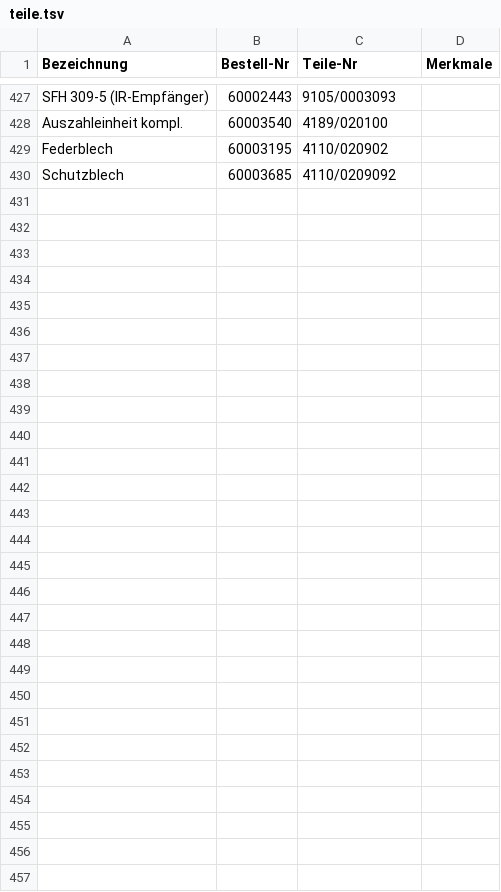
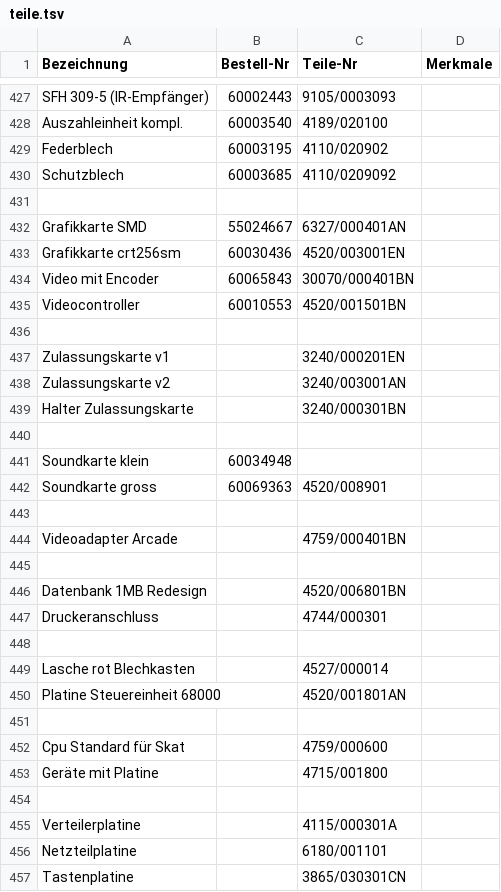
Before and after one commit to Automatenunsinn/automatenunsinn.github.io, a TSV file: public/teile.tsv, drawn as a sheet; only a part is shown, gaps mark what is left out; the diff names each change by its address in the sheet, - before the commit and + after, or states it on an @@ line.

Commit message:
liste

```diff
--- a/public/teile.tsv
+++ b/public/teile.tsv
+row 431: (empty)
+row 432: Grafikkarte SMD | 55024667 | 6327/000401AN
+row 433: Grafikkarte crt256sm | 60030436 | 4520/003001EN
+row 434: Video mit Encoder | 60065843 | 30070/000401BN
+row 435: Videocontroller | 60010553 | 4520/001501BN
+row 436: (empty)
+row 437: Zulassungskarte v1 |  | 3240/000201EN
+row 438: Zulassungskarte v2 |  | 3240/003001AN
+row 439: Halter Zulassungskarte |  | 3240/000301BN
+row 440: (empty)
+row 441: Soundkarte klein | 60034948
+row 442: Soundkarte gross | 60069363 | 4520/008901
+row 443: (empty)
+row 444: Videoadapter Arcade |  | 4759/000401BN
+row 445: (empty)
+row 446: Datenbank 1MB Redesign |  | 4520/006801BN
+row 447: Druckeranschluss |  | 4744/000301
+row 448: (empty)
+row 449: Lasche rot Blechkasten |  | 4527/000014
+row 450: Platine Steuereinheit 68000 |  | 4520/001801AN
+row 451: (empty)
+row 452: Cpu Standard für Skat |  | 4759/000600
+row 453: Geräte mit Platine |  | 4715/001800
+row 454: (empty)
+row 455: Verteilerplatine |  | 4115/000301A
+row 456: Netzteilplatine |  | 6180/001101
+row 457: Tastenplatine |  | 3865/030301CN
```
